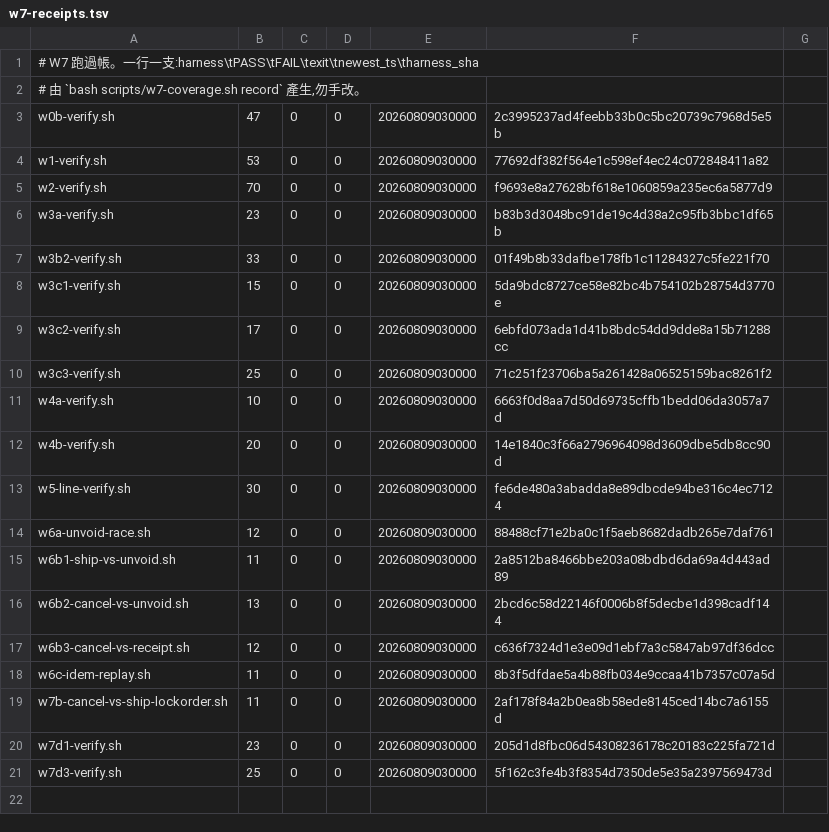
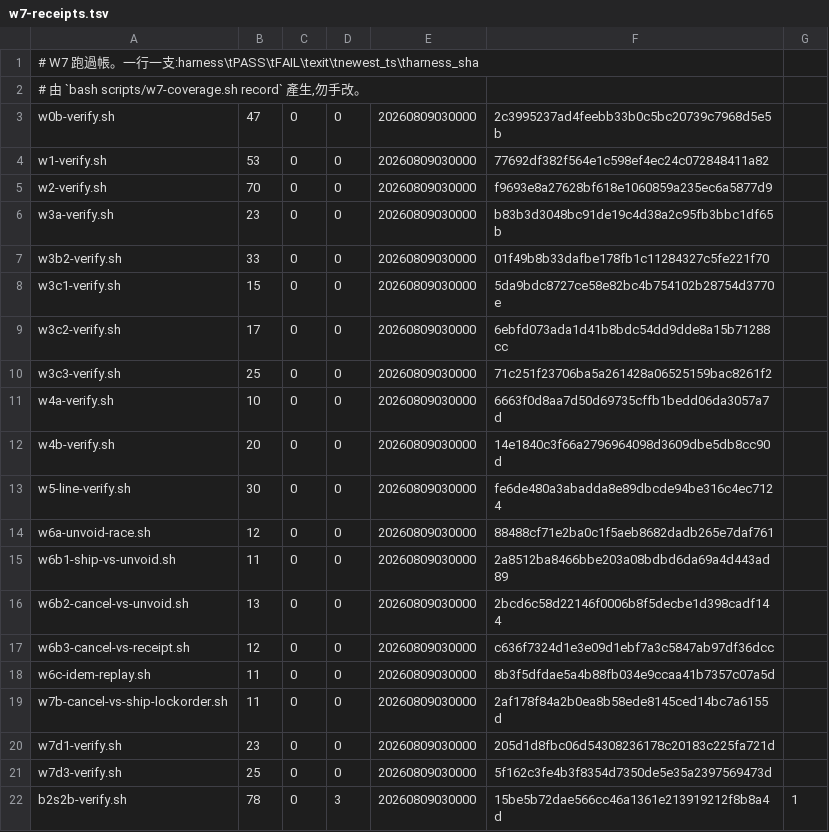
Before and after one commit to pcmmotorsports/pcm-website-v2, a TSV file: scripts/w7-receipts.tsv, drawn as a sheet; the diff names each change by its address in the sheet, - before the commit and + after, or states it on an @@ line.

Commit message:
test(scripts): W7 跟片① — b2s2b 收編跑過帳,不再是機制的盲點 [M-4b]
B-222-A ②-2 裁准、B-315-A 再核可。動機事故=08-09 中午跨線重釘漏掉 b2s2b,
而 check 27/0 對那個漏零判別力 —— 因為 harness_set() 用 ^w[0-9] 撈檔,撈不到它。

收編時發現三個障礙,都不是原本預期的「只要處理 exit 3」:

1. 呼叫方式:b2s2b-verify.sh:198-201 要 MODE + workdir,且 PORT 必須顯式帶
   (它自己 plan §3.6 刻意不給預設值 —— 那是別片的設計決定,不為我方便而改)。
   ⇒ 新增 invoke_of() 每支各自查表,預設仍是無參數的 bash scripts/<h>。
2. 出口碼:b2s2b 的 exit 3 是刻意第三態(:2935,INCONC 待裁格 > 0),不是失敗。
   ⇒ 新增 exits_of() 每支各自的允許集合,b2s2b={0,3},其餘維持 {0}。
   放寬只發生在具名那支,不是把閘整體放寬。
3. 待裁格會漂:光接受 exit 3 不夠,待裁格從 1 個變 5 個帳面看不到。
   ⇒ 收據新增第 7 欄 inconc,b2s2b 凍結在 1、其餘凍結在 0。

harness_set() 改成顯式併集(慣例撈到的 + EXTRA_HARNESSES 具名清單)。
^w[0-9] 這條慣例本身仍是債,但不再是唯一入口。

判別力三腿(不是只證「寫上去了」):
- exit 改 1(不在允許集合)⇒ FAIL「該支允許的是 [0 3]」
- exit 留 3、inconc 改 5   ⇒ FAIL「待裁格數=5(凍結值 1)」
- 還原                     ⇒ 綠

🔴 順帶修一個因本片而暴露、且它自己 fail-closed 的靶:
新增第 7 欄後 sha 不再位於行尾,TMUT-COV-STALE 的 sed 錨 $ 失配。
它當時印的是「本靶自己壞了,不是帳的結論」= 正確行為,沒有靜默通過。錨已改。

b2s2b 實測 26 秒(不是我原本擔心的很久)⇒ 進 record all 預設清單只多約 10%。
它的 workdir /tmp/b2s2bv 留著是刻意的(ownership marker + run 模式要重用 all 建的基準庫),
不是殘留缺陷 —— 查過才下結論。b2s2b 仍是「只重釘未重跑」的例外已解除:現在它每次都真跑。

EXPECT_TOTAL 25→26(20 逐支 + SET-MATCH + 四靶 + NO-WRITEBACK)、KEYS_FROZEN 加 RECEIPT-b2s2b。
驗證:check PASS=28 FAIL=0、殘留 PG 0。未 push、未動 STATUS.md 與 docs/handoff/CURRENT.md。

```diff
--- a/scripts/w7-receipts.tsv
+++ b/scripts/w7-receipts.tsv
+row 22: b2s2b-verify.sh | 78 | 0 | 3 | 20260809030000 | 15be5b72dae566cc46a1361e213919212f8b8a4d | 1
```
Also changed, not shown: 1 other file.
